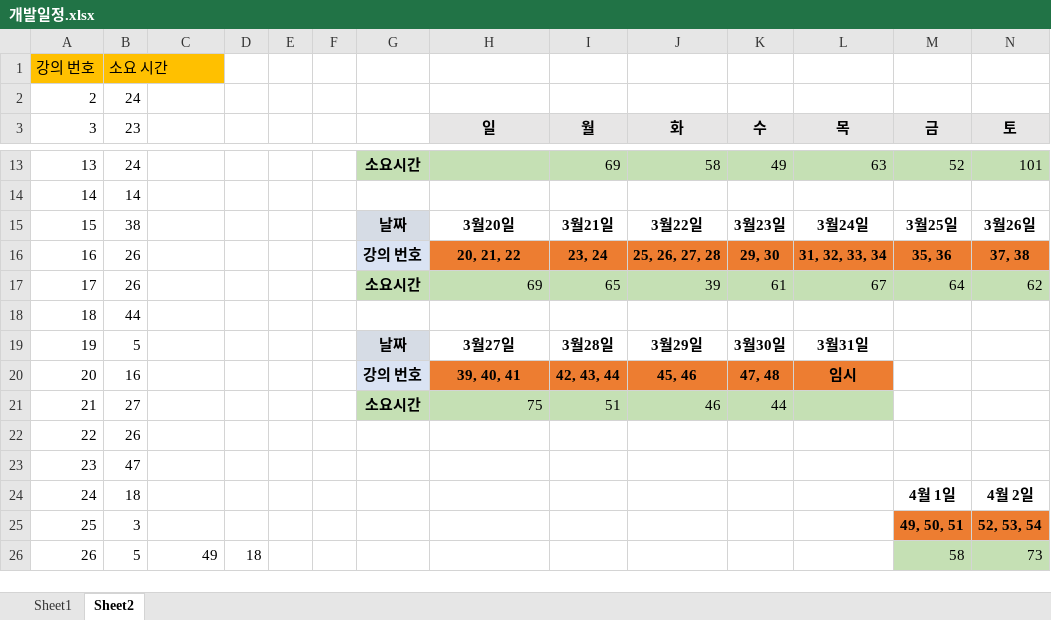
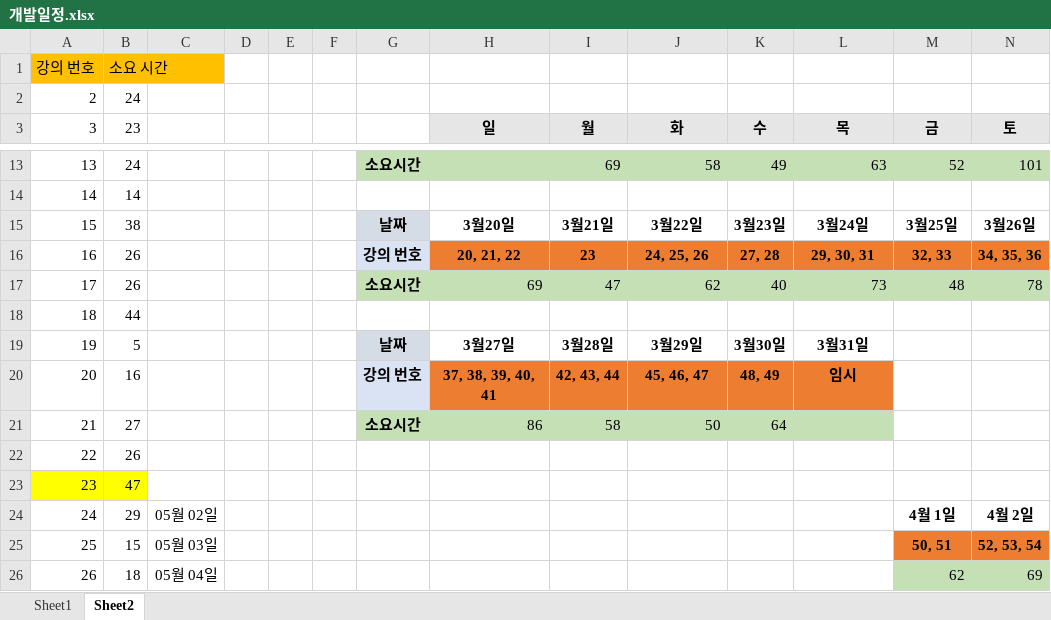
Before and after one commit to alenjb/project_MyCloset, an Excel workbook: 개발일정/개발일정.xlsx, sheet Sheet2, drawn as a sheet; only a part is shown, gaps mark what is left out; values as stored, in another font and other column widths than the file's, no borders; the diff covers the shown part only; the diff names each change by its address in the sheet, - before the commit and + after, or states it on an @@ line.

Commit message:
유튜브 채널 오류로 인한 개발 일정 변경

```diff
--- a/개발일정/개발일정.xlsx (sheet Sheet2)
+++ b/개발일정/개발일정.xlsx (sheet Sheet2)
-I16 (월): 23, 24
+I16 (월): 23
-J16 (화): 25, 26, 27, 28
+J16 (화): 24, 25, 26
-K16 (수): 29, 30
+K16 (수): 27, 28
-L16 (목): 31, 32, 33, 34
+L16 (목): 29, 30, 31
-M16 (금): 35, 36
+M16 (금): 32, 33
-N16 (토): 37, 38
+N16 (토): 34, 35, 36
-I17 (월): 65
+I17 (월): 47
-J17 (화): 39
+J17 (화): 62
-K17 (수): 61
+K17 (수): 40
-L17 (목): 67
+L17 (목): 73
-M17 (금): 64
+M17 (금): 48
-N17 (토): 62
+N17 (토): 78
-H20 (일): 39, 40, 41
+H20 (일): 37, 38, 39, 40, 41
-J20 (화): 45, 46
+J20 (화): 45, 46, 47
-K20 (수): 47, 48
+K20 (수): 48, 49
-H21 (일): 75
+H21 (일): 86
-I21 (월): 51
+I21 (월): 58
-J21 (화): 46
+J21 (화): 50
-K21 (수): 44
+K21 (수): 64
-A23:B23 fill: none
+A23:B23 fill: #FFFF00
-B24 (23): 18
+B24 (23): 29
-C24: (empty)
+C24: 05월 02일
-B25 (23): 3
+B25 (23): 15
-C25: (empty)
+C25: 05월 03일
-M25 (금): 49, 50, 51
+M25 (금): 50, 51
-B26 (23): 5
+B26 (23): 18
-C26: 49
+C26: 05월 04일
-D26: 18
+D26: (empty)
-M26 (금): 58
+M26 (금): 62
-N26 (토): 73
+N26 (토): 69
```
Also changed, not shown: 106 edited cells elsewhere in this sheet.
